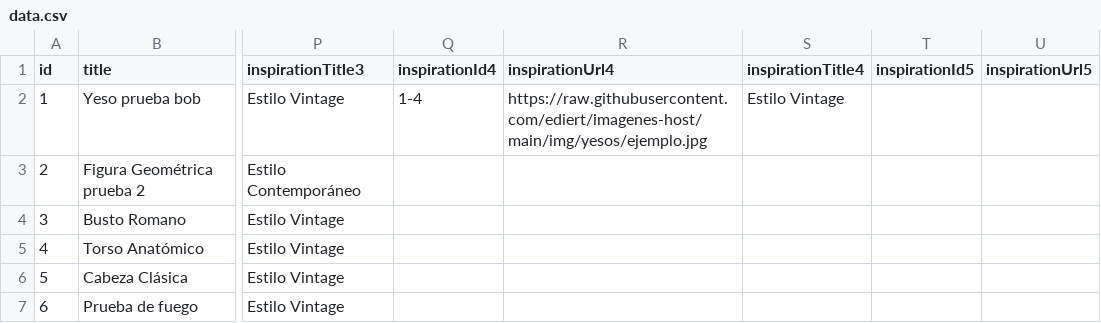
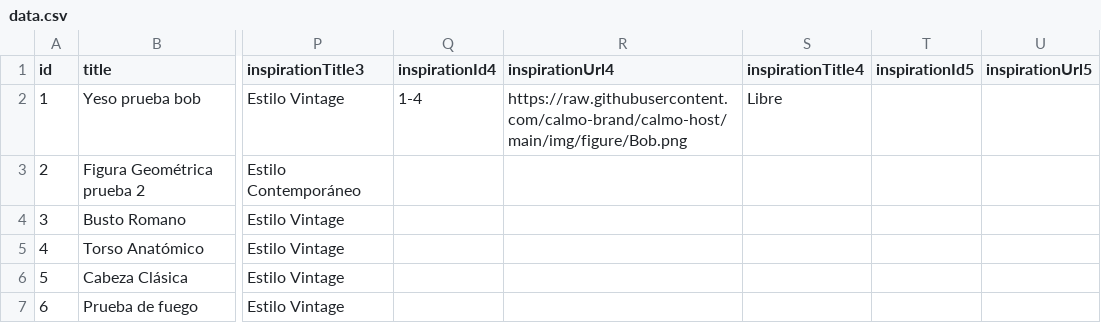
Before and after one commit to calmo-brand/calmo-host, a CSV file: catalog/figures/data.csv, drawn as a sheet; only a part is shown, gaps mark what is left out; the diff names each change by its address in the sheet, - before the commit and + after, or states it on an @@ line.

Commit message:
Update data.csv

```diff
--- a/catalog/figures/data.csv
+++ b/catalog/figures/data.csv
-R2 (inspirationUrl4): https://raw.githubusercontent.com/ediert/imagenes-host/main/img/yesos/ejemplo.jpg
+R2 (inspirationUrl4): https://raw.githubusercontent.com/calmo-brand/calmo-host/main/img/figure/Bob.png
-S2 (inspirationTitle4): Estilo Vintage
+S2 (inspirationTitle4): Libre
```
